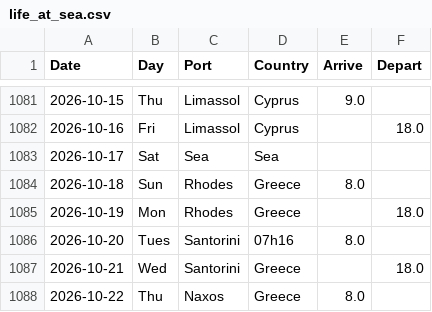
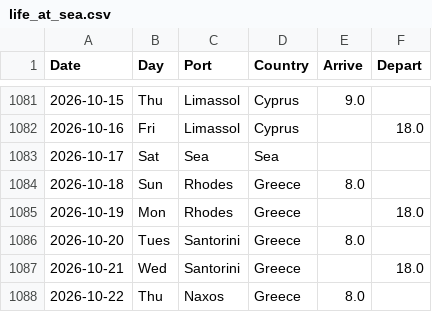
Before and after one commit to nealmcb/life_at_sea_cruise, a CSV file: life_at_sea.csv, drawn as a sheet; only a part is shown, gaps mark what is left out; the diff covers the shown part only.

Commit message:
Group by country; Add life_at_sea_segments.csv; fix 07h16

```diff
--- a/life_at_sea.csv
+++ b/life_at_sea.csv
@@ -1085,3 +1085,3 @@ Date,Day,Port,Country,Arrive,Depart
 2026-10-19,Mon,Rhodes,Greece,,18.0
-2026-10-20,Tues,Santorini,07h16,8.0,
+2026-10-20,Tues,Santorini,Greece,8.0,
 2026-10-21,Wed,Santorini,Greece,,18.0
```
Also changed, not shown: 18 edited cells elsewhere in this file, 3 other files.
